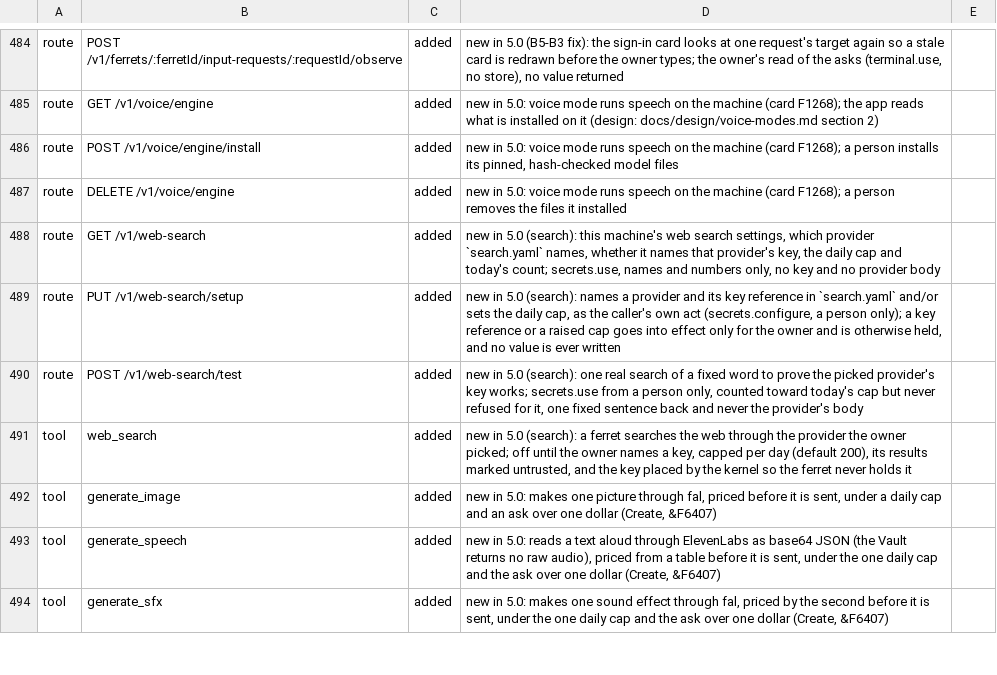
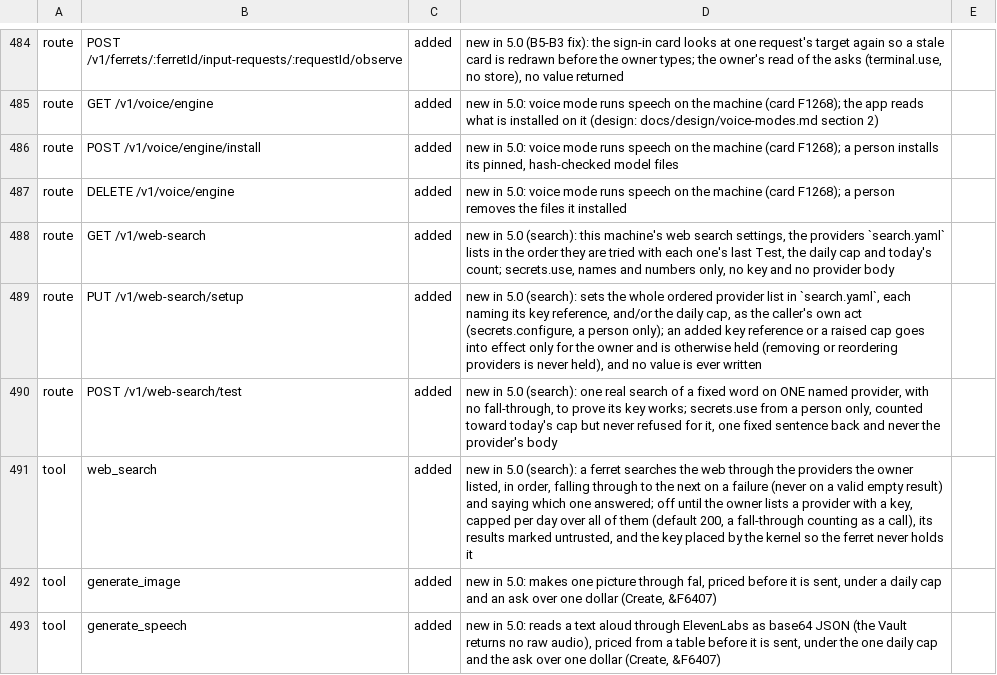
Before and after one commit to kirinnee/ferretry, a TSV file: scripts/validate/descriptor-parity-changes.tsv, drawn as a sheet; only a part is shown, gaps mark what is left out; the shorter side is filled out with more unchanged rows.

Commit message:
feat(search): an ordered list of providers that falls through on failure
web_search tries the listed providers in order and moves on to the next on a
network failure, 5xx, 401/403, 429 or an unreadable reply, never on a valid
empty answer, and says which provider answered. One daily cap counts every
attempt, a fall-through included. Settings > Web search adds, removes,
reorders and tests providers; search.yaml holds an ordered providers list with
each provider's own key reference (no default provider, no migration).

```diff
--- a/scripts/validate/descriptor-parity-changes.tsv
+++ b/scripts/validate/descriptor-parity-changes.tsv
@@ -487,6 +487,6 @@ route	POST /v1/voice/engine/install	added	new in 5.0: voice mode runs speech on
 route	DELETE /v1/voice/engine	added	new in 5.0: voice mode runs speech on the machine (card F1268); a person removes the files it installed
-route	GET /v1/web-search	added	new in 5.0 (search): this machine's web search settings, which provider `search.yaml` names, whether it names that provider's key, the daily cap and today's count; secrets.use, names and numbers only, no key and no provider body
-route	PUT /v1/web-search/setup	added	new in 5.0 (search): names a provider and its key reference in `search.yaml` and/or sets the daily cap, as the caller's own act (secrets.configure, a person only); a key reference or a raised cap goes into effect only for the owner and is otherwise held, and no value is ever written
-route	POST /v1/web-search/test	added	new in 5.0 (search): one real search of a fixed word to prove the picked provider's key works; secrets.use from a person only, counted toward today's cap but never refused for it, one fixed sentence back and never the provider's body
-tool	web_search	added	new in 5.0 (search): a ferret searches the web through the provider the owner picked; off until the owner names a key, capped per day (default 200), its results marked untrusted, and the key placed by the kernel so the ferret never holds it
+route	GET /v1/web-search	added	new in 5.0 (search): this machine's web search settings, the providers `search.yaml` lists in the order they are tried with each one's last Test, the daily cap and today's count; secrets.use, names and numbers only, no key and no provider body
+route	PUT /v1/web-search/setup	added	new in 5.0 (search): sets the whole ordered provider list in `search.yaml`, each naming its key reference, and/or the daily cap, as the caller's own act (secrets.configure, a person only); an added key reference or a raised cap goes into effect only for the owner and is otherwise held (removing or reordering providers is never held), and no value is ever written
+route	POST /v1/web-search/test	added	new in 5.0 (search): one real search of a fixed word on ONE named provider, with no fall-through, to prove its key works; secrets.use from a person only, counted toward today's cap but never refused for it, one fixed sentence back and never the provider's body
+tool	web_search	added	new in 5.0 (search): a ferret searches the web through the providers the owner listed, in order, falling through to the next on a failure (never on a valid empty result) and saying which one answered; off until the owner lists a provider with a key, capped per day over all of them (default 200, a fall-through counting as a call), its results marked untrusted, and the key placed by the kernel so the ferret never holds it
 tool	generate_image	added	new in 5.0: makes one picture through fal, priced before it is sent, under a daily cap and an ask over one dollar (Create, &F6407)
```
Also changed, not shown: 11 other files.
